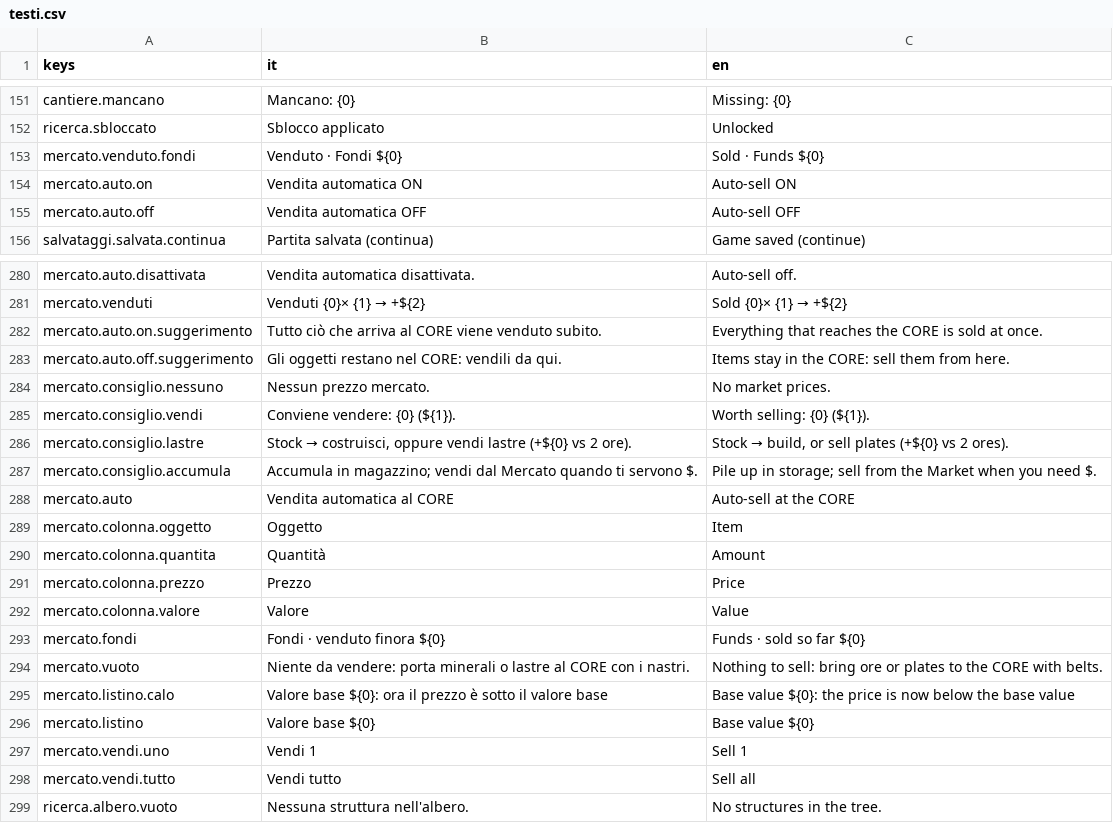
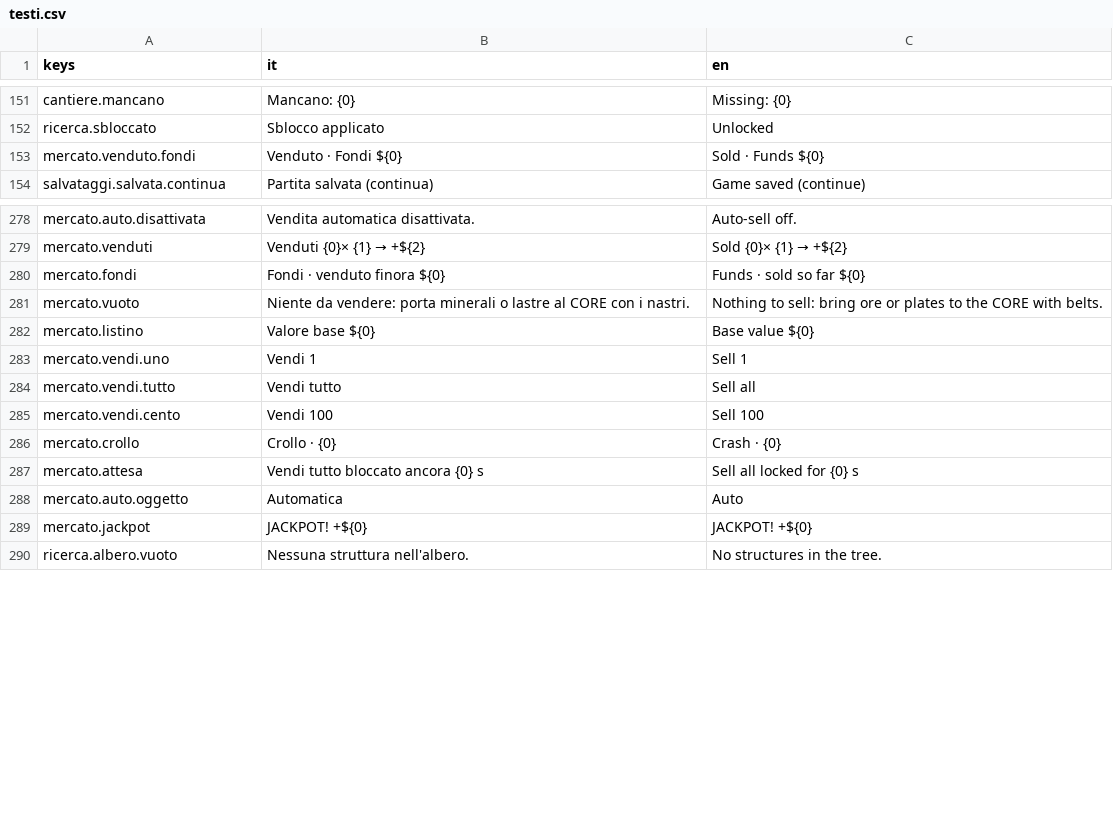
Before and after one commit to Juan0177/tIndustry, a CSV file: godot/lingue/testi.csv, drawn as a sheet; only a part is shown, gaps mark what is left out; removed rows and columns are numbered as before the commit, all else as after; the diff names each change by its address in the sheet, - before the commit and + after, or states it on an @@ line.

```diff
--- a/godot/lingue/testi.csv
+++ b/godot/lingue/testi.csv
-row 154: mercato.auto.on | Vendita automatica ON | Auto-sell ON
-row 155: mercato.auto.off | Vendita automatica OFF | Auto-sell OFF
-row 282: mercato.auto.on.suggerimento | Tutto ciò che arriva al CORE viene venduto subito. | Everything that reaches the CORE is sold at once.
-row 283: mercato.auto.off.suggerimento | Gli oggetti restano nel CORE: vendili da qui. | Items stay in the CORE: sell them from here.
-row 284: mercato.consiglio.nessuno | Nessun prezzo mercato. | No market prices.
-row 285: mercato.consiglio.vendi | Conviene vendere: {0} (${1}). | Worth selling: {0} (${1}).
-row 286: mercato.consiglio.lastre | Stock → costruisci, oppure vendi lastre (+${0} vs 2 ore). | Stock → build, or sell plates (+${0} vs 2 ores).
-row 287: mercato.consiglio.accumula | Accumula in magazzino; vendi dal Mercato quando ti servono $. | Pile up in storage; sell from the Market when you need $.
-row 288: mercato.auto | Vendita automatica al CORE | Auto-sell at the CORE
-row 289: mercato.colonna.oggetto | Oggetto | Item
-row 290: mercato.colonna.quantita | Quantità | Amount
-row 291: mercato.colonna.prezzo | Prezzo | Price
-row 292: mercato.colonna.valore | Valore | Value
-row 295: mercato.listino.calo | Valore base ${0}: ora il prezzo è sotto il valore base | Base value ${0}: the price is now below the base value
+row 285: mercato.vendi.cento | Vendi 100 | Sell 100
+row 286: mercato.crollo | Crollo · {0} | Crash · {0}
+row 287: mercato.attesa | Vendi tutto bloccato ancora {0} s | Sell all locked for {0} s
+row 288: mercato.auto.oggetto | Automatica | Auto
+row 289: mercato.jackpot | JACKPOT! +${0} | JACKPOT! +${0}
```
Also changed, not shown: 16 other files.
